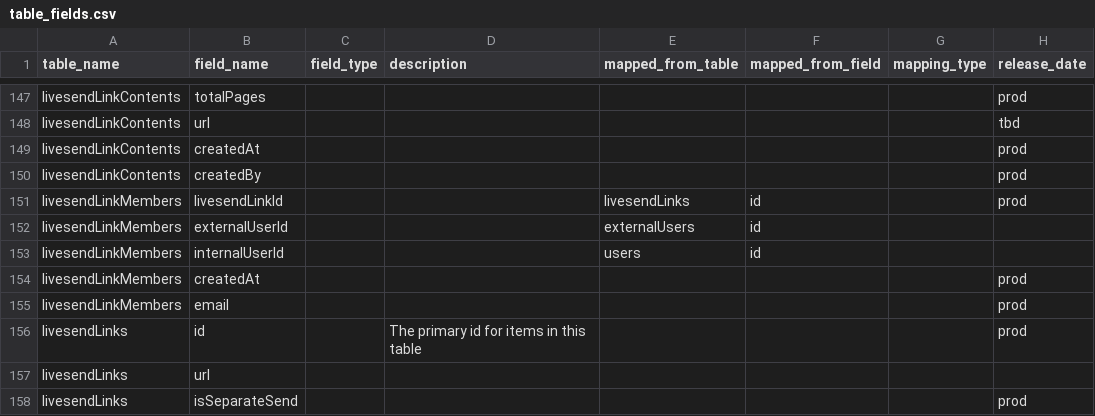
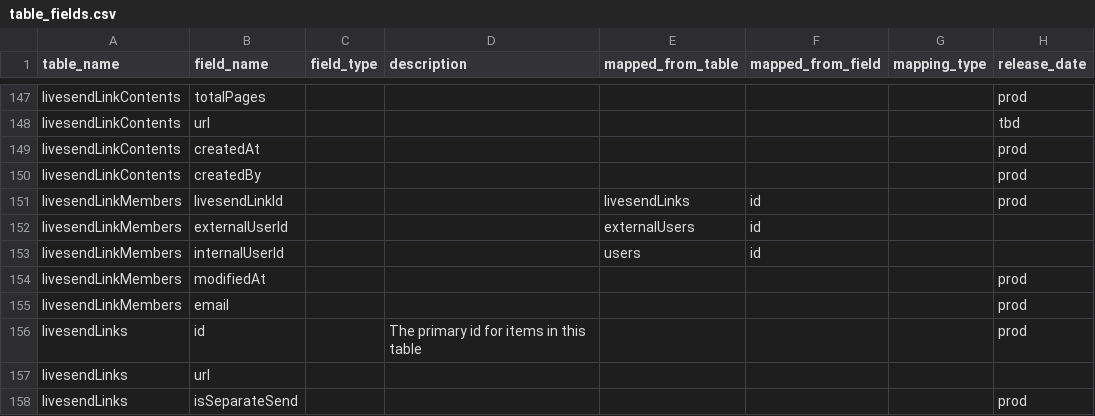
Before and after one commit to tstrader/tstrader.github.io, a CSV file: erd/table_fields.csv, drawn as a sheet; only a part is shown, gaps mark what is left out.

Commit message:
updated files

```diff
--- a/erd/table_fields.csv
+++ b/erd/table_fields.csv
@@ -153,3 +153,3 @@ livesendLinkMembers,externalUserId,,,externalUsers,id,,,
 livesendLinkMembers,internalUserId,,,users,id,,,
-livesendLinkMembers,createdAt,,,,,,prod,
+livesendLinkMembers,modifiedAt,,,,,,prod,
 livesendLinkMembers,email,,,,,,prod,
```
